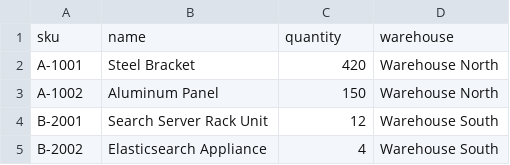
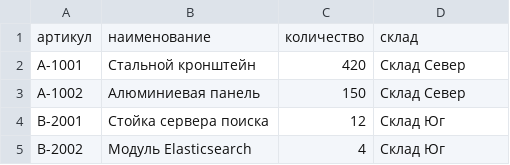
Before and after one commit to Vadim0plus/file-search-elasticsearch, a CSV file: sample-data/inventory.csv, drawn as a sheet.

```diff
--- a/sample-data/inventory.csv
+++ b/sample-data/inventory.csv
@@ -1,5 +1,5 @@
-sku,name,quantity,warehouse
-A-1001,Steel Bracket,420,Warehouse North
-A-1002,Aluminum Panel,150,Warehouse North
-B-2001,Search Server Rack Unit,12,Warehouse South
-B-2002,Elasticsearch Appliance,4,Warehouse South
+артикул,наименование,количество,склад
+A-1001,Стальной кронштейн,420,Склад Север
+A-1002,Алюминиевая панель,150,Склад Север
+B-2001,Стойка сервера поиска,12,Склад Юг
+B-2002,Модуль Elasticsearch,4,Склад Юг
```
Also changed, not shown: 23 other files.
